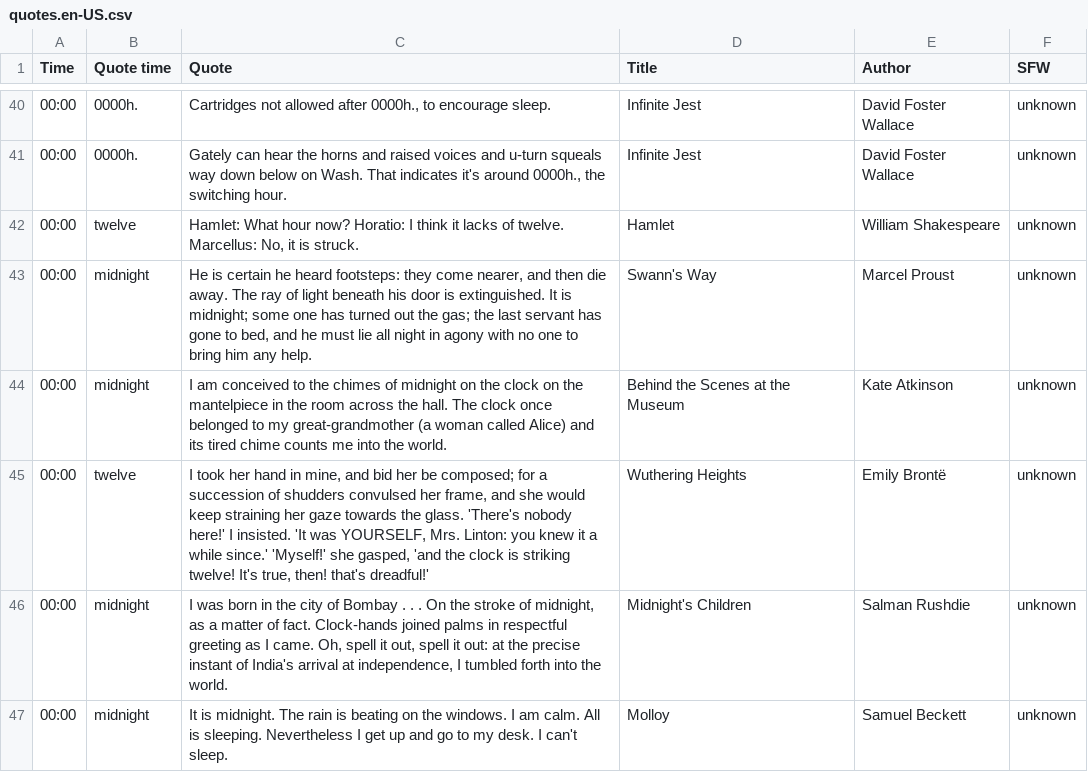
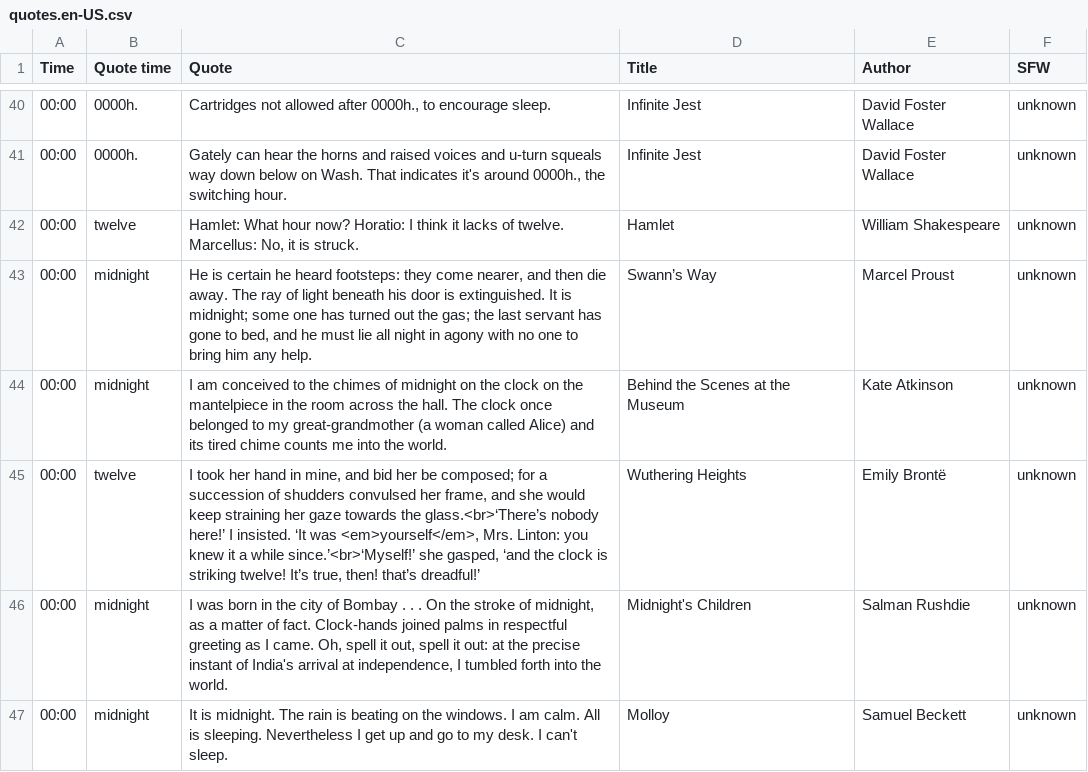
Before and after one commit to cdmoro/literature-clock, a CSV file: quotes/quotes.en-US.csv, drawn as a sheet; only a part is shown, gaps mark what is left out.

Commit message:
Fix double quotes

```diff
--- a/quotes/quotes.en-US.csv
+++ b/quotes/quotes.en-US.csv
@@ -42,5 +42,5 @@ Time,Quote time,Quote,Title,Author,SFW
 00:00,twelve,"Hamlet: What hour now? Horatio: I think it lacks of twelve. Marcellus: No, it is struck.",Hamlet,William Shakespeare,unknown
-00:00,midnight,"He is certain he heard footsteps: they come nearer, and then die away. The ray of light beneath his door is extinguished. It is midnight; some one has turned out the gas; the last servant has gone to bed, and he must lie all night in agony with no one to bring him any help.",Swann's Way,Marcel Proust,unknown
+00:00,midnight,"He is certain he heard footsteps: they come nearer, and then die away. The ray of light beneath his door is extinguished. It is midnight; some one has turned out the gas; the last servant has gone to bed, and he must lie all night in agony with no one to bring him any help.",Swann’s Way,Marcel Proust,unknown
 00:00,midnight,I am conceived to the chimes of midnight on the clock on the mantelpiece in the room across the hall. The clock once belonged to my great-grandmother (a woman called Alice) and its tired chime counts me into the world.,Behind the Scenes at the Museum,Kate Atkinson,unknown
-00:00,twelve,"I took her hand in mine, and bid her be composed; for a succession of shudders convulsed her frame, and she would keep straining her gaze towards the glass. 'There's nobody here!' I insisted. 'It was YOURSELF, Mrs. Linton: you knew it a while since.' 'Myself!' she gasped, 'and the clock is striking twelve! It's true, then! that's dreadful!'",Wuthering Heights,Emily Brontë,unknown
+00:00,twelve,"I took her hand in mine, and bid her be composed; for a succession of shudders convulsed her frame, and she would keep straining her gaze towards the glass.<br>‘There’s nobody here!’ I insisted. ‘It was <em>yourself</em>, Mrs. Linton: you knew it a while since.’<br>‘Myself!’ she gasped, ‘and the clock is striking twelve! It’s true, then! that’s dreadful!’",Wuthering Heights,Emily Brontë,unknown
 00:00,midnight,"I was born in the city of Bombay . . . On the stroke of midnight, as a matter of fact. Clock-hands joined palms in respectful greeting as I came. Oh, spell it out, spell it out: at the precise instant of India's arrival at independence, I tumbled forth into the world.",Midnight's Children,Salman Rushdie,unknown
```
Also changed, not shown: 8 other files.
